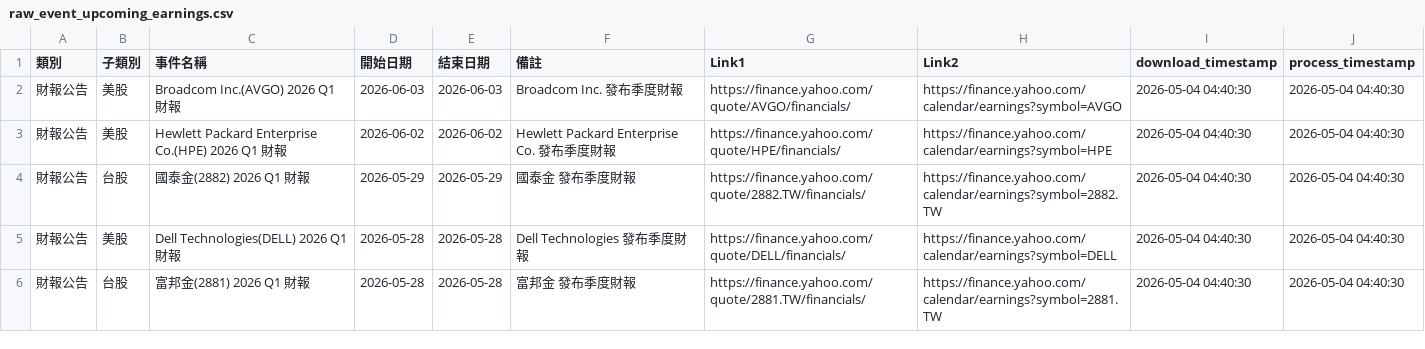
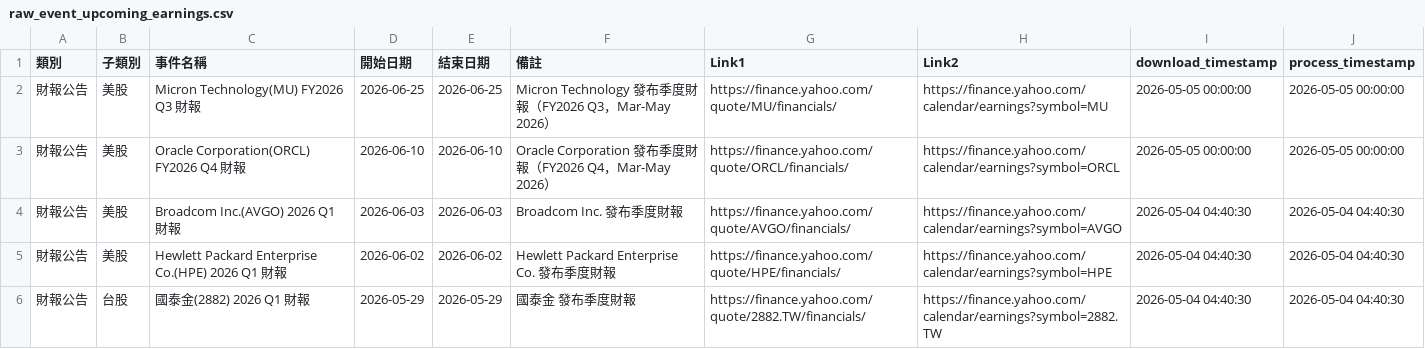
Before and after one commit to wenchiehlee-investment/InvestorEvents, a CSV file: raw_event_upcoming_earnings.csv, drawn as a sheet; only a part is shown; the shorter side is filled out with more unchanged rows.

```diff
--- a/raw_event_upcoming_earnings.csv
+++ b/raw_event_upcoming_earnings.csv
@@ -1,2 +1,4 @@
 類別,子類別,事件名稱,開始日期,結束日期,備註,Link1,Link2,download_timestamp,process_timestamp
+財報公告,美股,Micron Technology(MU) FY2026 Q3 財報,2026-06-25,2026-06-25,Micron Technology 發布季度財報（FY2026 Q3，Mar-May 2026）,https://finance.yahoo.com/quote/MU/financials/,https://finance.yahoo.com/calendar/earnings?symbol=MU,2026-05-05 00:00:00,2026-05-05 00:00:00
+財報公告,美股,Oracle Corporation(ORCL) FY2026 Q4 財報,2026-06-10,2026-06-10,Oracle Corporation 發布季度財報（FY2026 Q4，Mar-May 2026）,https://finance.yahoo.com/quote/ORCL/financials/,https://finance.yahoo.com/calendar/earnings?symbol=ORCL,2026-05-05 00:00:00,2026-05-05 00:00:00
 財報公告,美股,Broadcom Inc.(AVGO) 2026 Q1 財報,2026-06-03,2026-06-03,Broadcom Inc. 發布季度財報,https://finance.yahoo.com/quote/AVGO/financials/,https://finance.yahoo.com/calendar/earnings?symbol=AVGO,2026-05-04 04:40:30,2026-05-04 04:40:30
```
